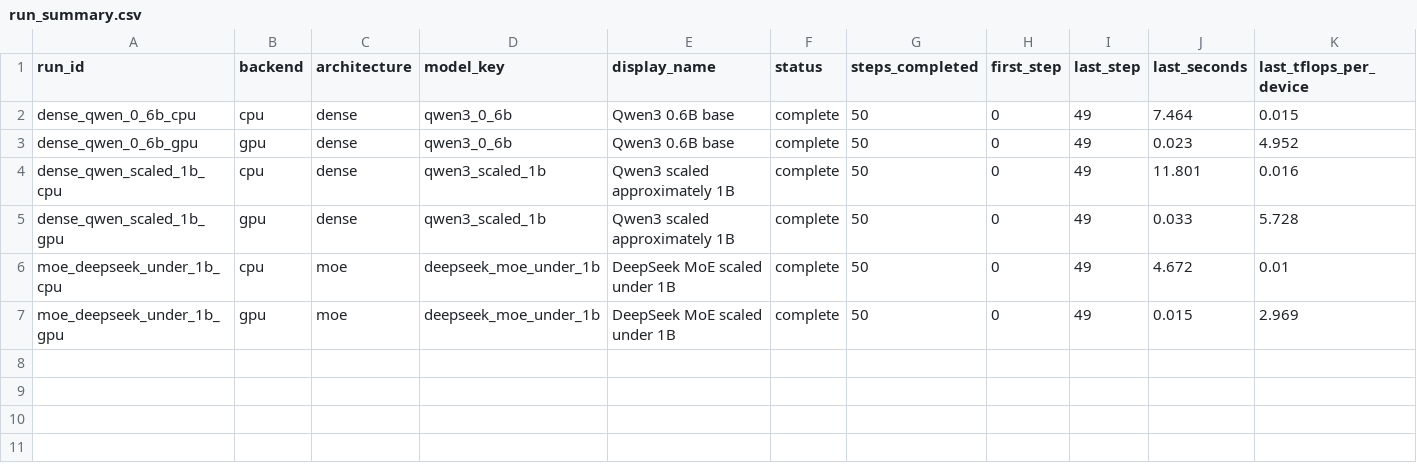
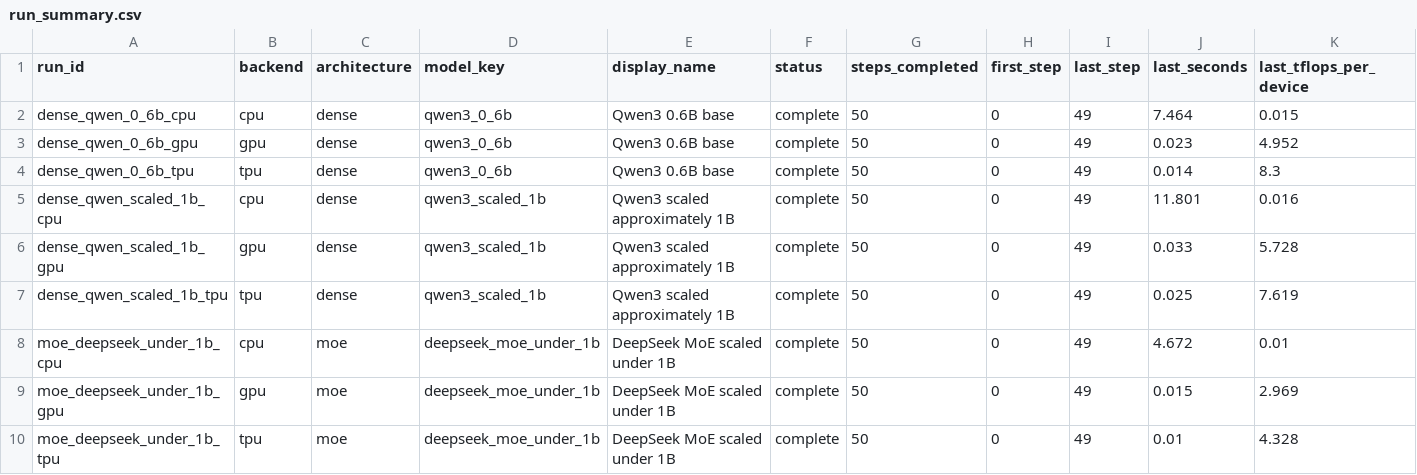
Before and after one commit to exkzit-code/zenteiq-assignment-15062026, a CSV file: results/metrics/run_summary.csv, drawn as a sheet; only a part is shown; rows hold the shown columns only; the diff names each change by its address in the sheet, - before the commit and + after, or states it on an @@ line.

Commit message:
Add TPU MaxText run results

```diff
--- a/results/metrics/run_summary.csv
+++ b/results/metrics/run_summary.csv
+row 4: dense_qwen_0_6b_tpu | tpu | dense | qwen3_0_6b | Qwen3 0.6B base | complete | 50 | 0 | 49 | 0.014 | 8.3
+row 7: dense_qwen_scaled_1b_tpu | tpu | dense | qwen3_scaled_1b | Qwen3 scaled approximately 1B | complete | 50 | 0 | 49 | 0.025 | 7.619
+row 10: moe_deepseek_under_1b_tpu | tpu | moe | deepseek_moe_under_1b | DeepSeek MoE scaled under 1B | complete | 50 | 0 | 49 | 0.01 | 4.328
```
Also changed, not shown: 8 other files.
